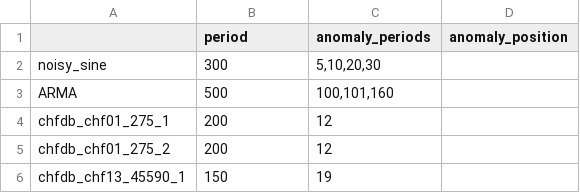
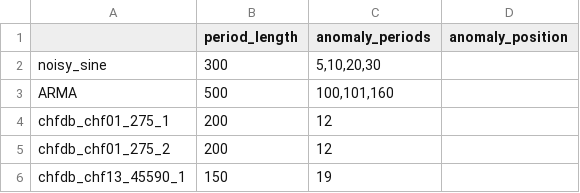
Before and after one commit to dbq233/AnomalyDetectionTS, a CSV file: parameter.csv, drawn as a sheet; only a part is shown.

Commit message:
Update parameter.csv

```diff
--- a/parameter.csv
+++ b/parameter.csv
@@ -1,2 +1,2 @@
-,period,anomaly_periods,anomaly_position,
+,period_length,anomaly_periods,anomaly_position,
 noisy_sine,300,"5,10,20,30",,
```
